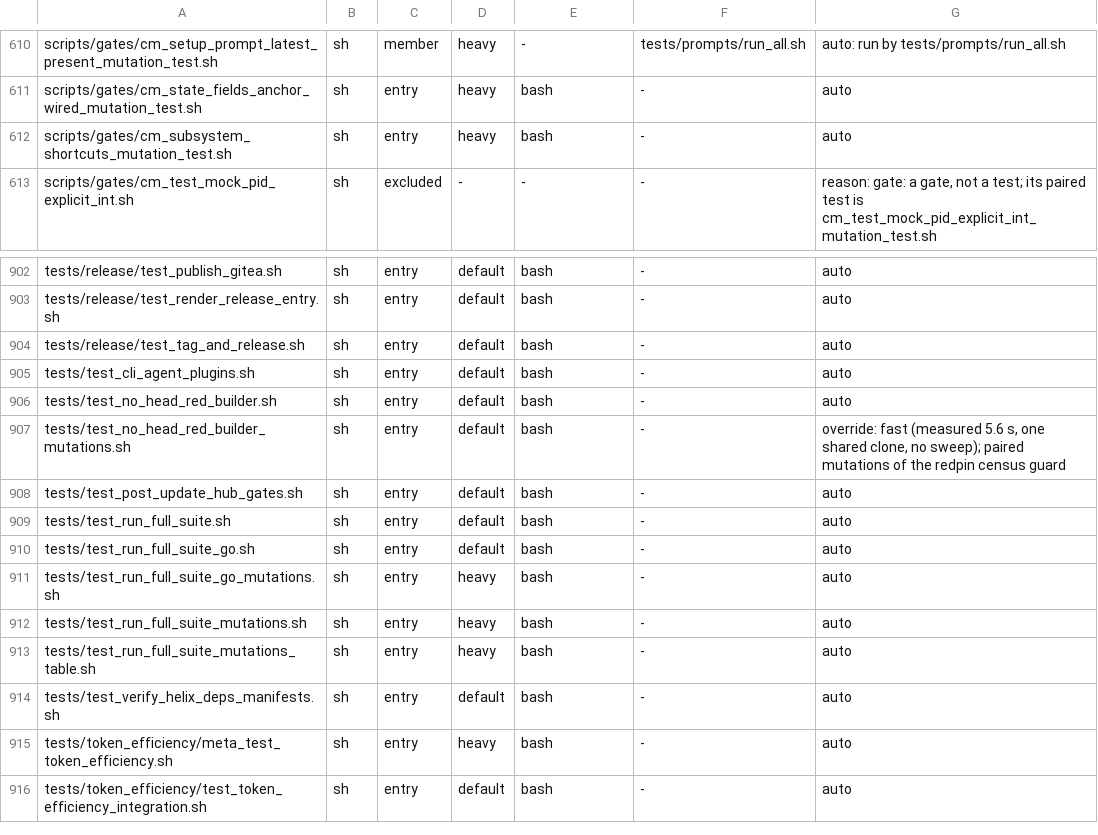
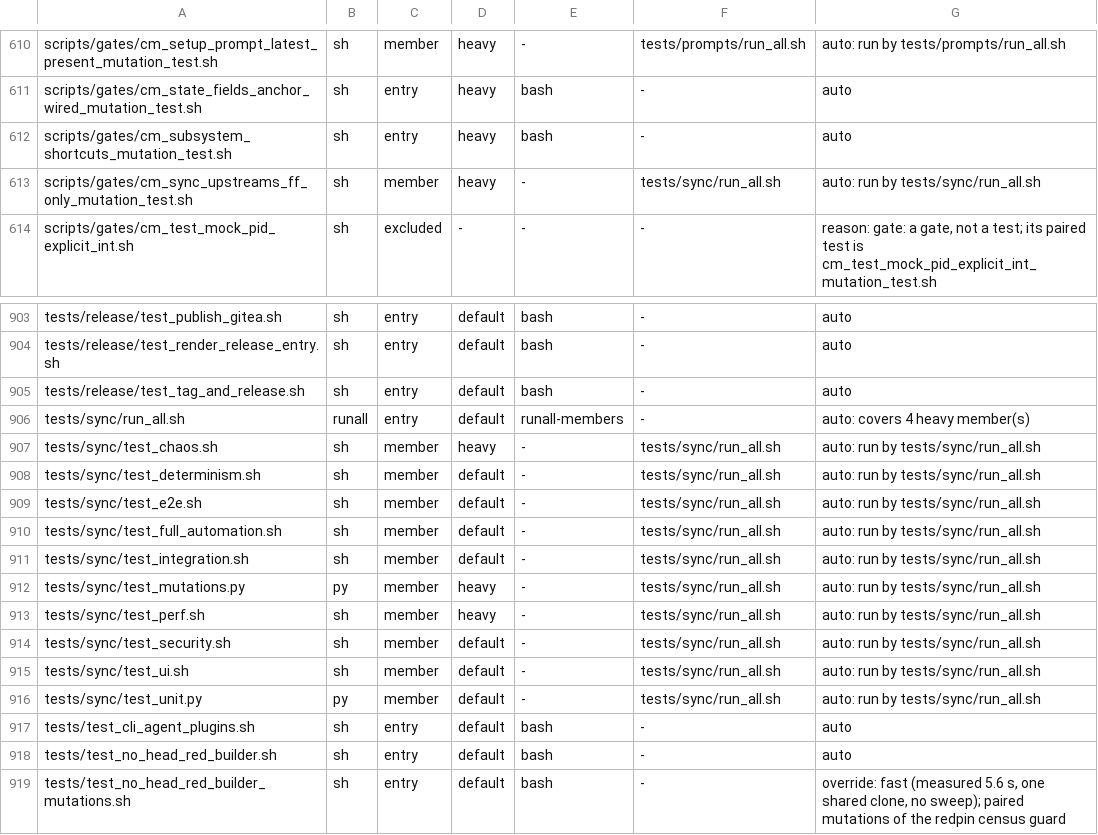
Before and after one commit to HelixDevelopment/constitution, a TSV file: config/full_suite_manifest.tsv, drawn as a sheet; only a part is shown, gaps mark what is left out; the shorter side is filled out with more unchanged rows.

```diff
--- a/config/full_suite_manifest.tsv
+++ b/config/full_suite_manifest.tsv
@@ -612,2 +612,3 @@ scripts/gates/cm_state_fields_anchor_wired_mutation_test.sh	sh	entry	heavy	bash
 scripts/gates/cm_subsystem_shortcuts_mutation_test.sh	sh	entry	heavy	bash	-	auto
+scripts/gates/cm_sync_upstreams_ff_only_mutation_test.sh	sh	member	heavy	-	tests/sync/run_all.sh	auto: run by tests/sync/run_all.sh
 scripts/gates/cm_test_mock_pid_explicit_int.sh	sh	excluded	-	-	-	reason: gate: a gate, not a test; its paired test is cm_test_mock_pid_explicit_int_mutation_test.sh
@@ -904,2 +905,13 @@ tests/release/test_render_release_entry.sh	sh	entry	default	bash	-	auto
 tests/release/test_tag_and_release.sh	sh	entry	default	bash	-	auto
+tests/sync/run_all.sh	runall	entry	default	runall-members	-	auto: covers 4 heavy member(s)
+tests/sync/test_chaos.sh	sh	member	heavy	-	tests/sync/run_all.sh	auto: run by tests/sync/run_all.sh
+tests/sync/test_determinism.sh	sh	member	default	-	tests/sync/run_all.sh	auto: run by tests/sync/run_all.sh
+tests/sync/test_e2e.sh	sh	member	default	-	tests/sync/run_all.sh	auto: run by tests/sync/run_all.sh
+tests/sync/test_full_automation.sh	sh	member	default	-	tests/sync/run_all.sh	auto: run by tests/sync/run_all.sh
+tests/sync/test_integration.sh	sh	member	default	-	tests/sync/run_all.sh	auto: run by tests/sync/run_all.sh
+tests/sync/test_mutations.py	py	member	heavy	-	tests/sync/run_all.sh	auto: run by tests/sync/run_all.sh
+tests/sync/test_perf.sh	sh	member	heavy	-	tests/sync/run_all.sh	auto: run by tests/sync/run_all.sh
+tests/sync/test_security.sh	sh	member	default	-	tests/sync/run_all.sh	auto: run by tests/sync/run_all.sh
+tests/sync/test_ui.sh	sh	member	default	-	tests/sync/run_all.sh	auto: run by tests/sync/run_all.sh
+tests/sync/test_unit.py	py	member	default	-	tests/sync/run_all.sh	auto: run by tests/sync/run_all.sh
 tests/test_cli_agent_plugins.sh	sh	entry	default	bash	-	auto
```
Also changed, not shown: 29 other files.
